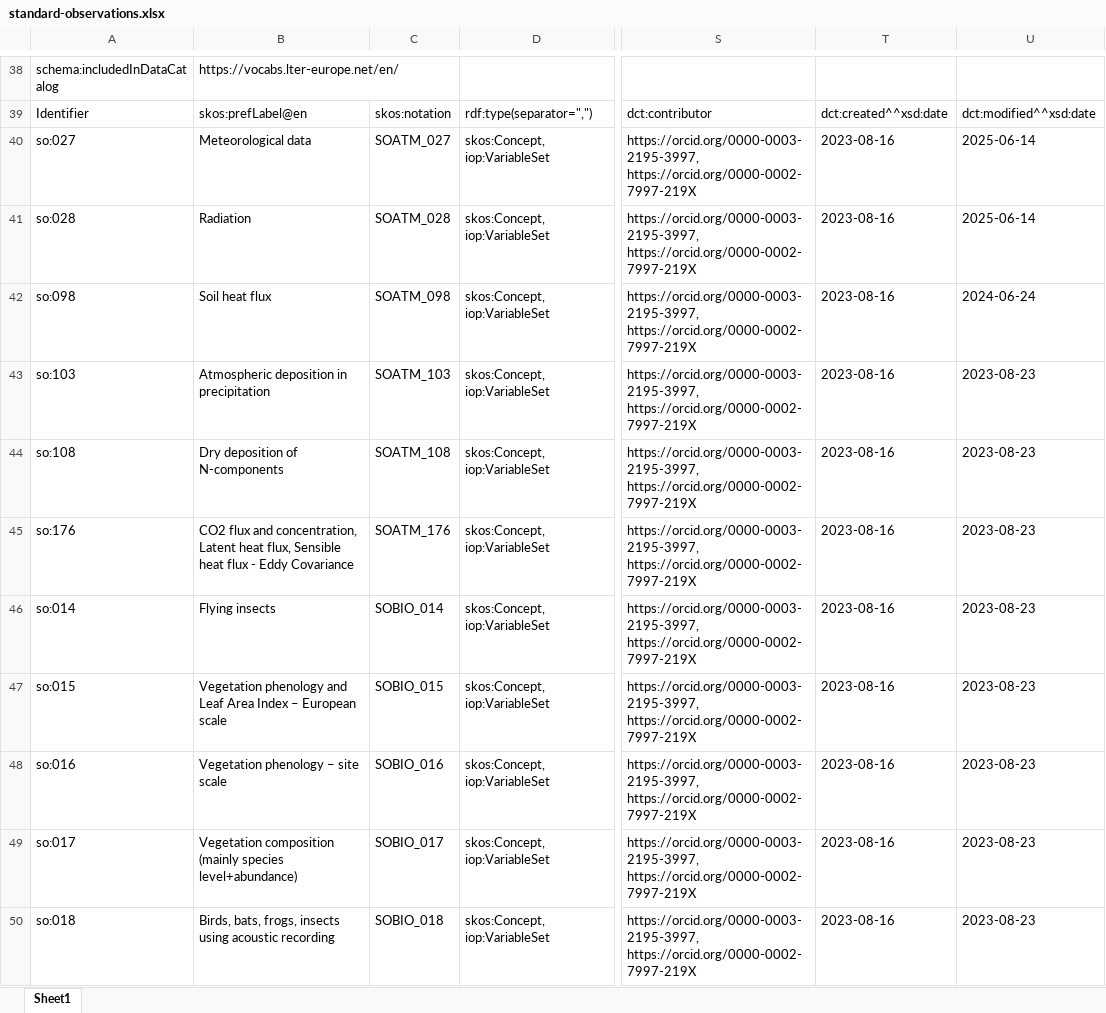
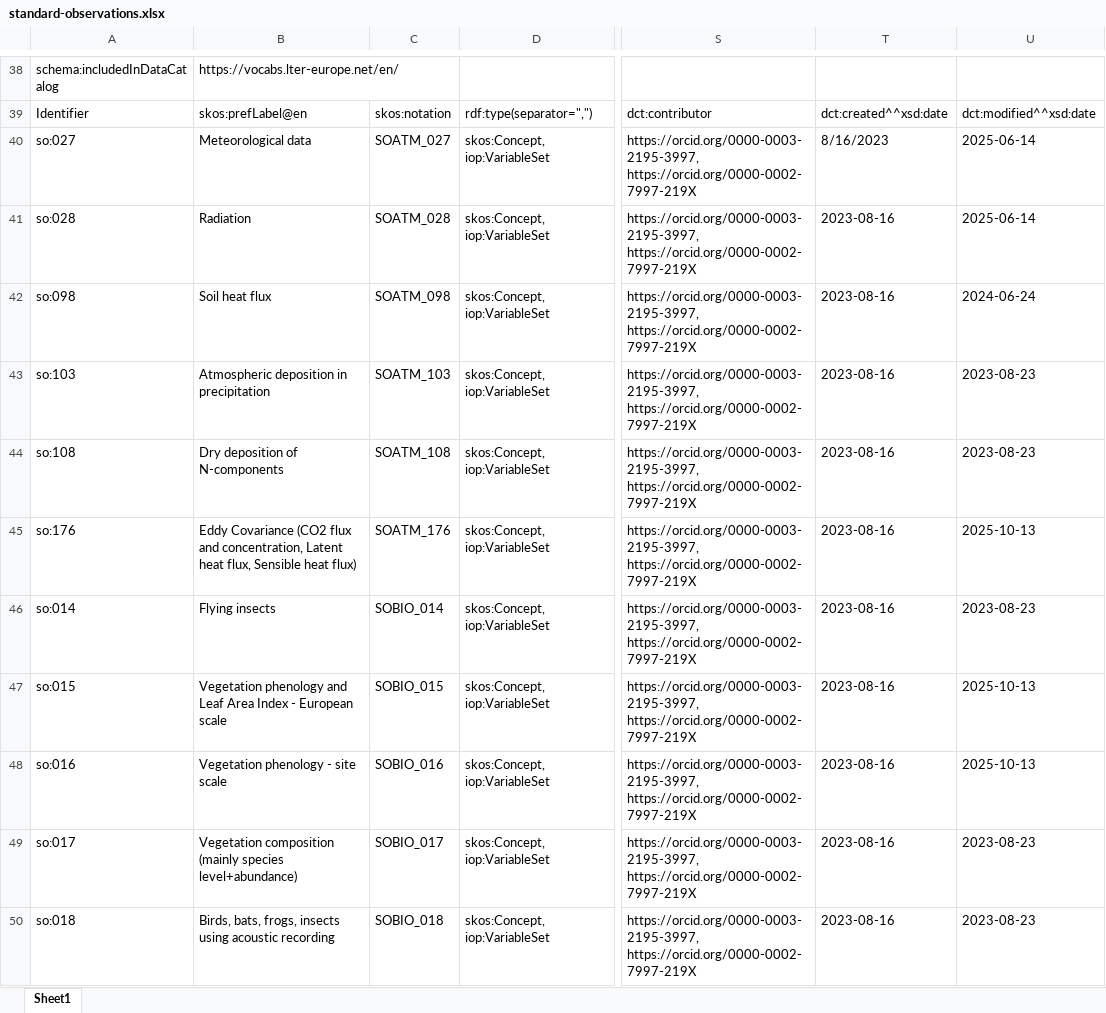
Before and after one commit to LTER-Europe/SO, an Excel workbook: standard-observations.xlsx, sheet Sheet1, drawn as a sheet; only a part is shown, gaps mark what is left out; values as stored, in another font and other column widths than the file's, no borders; the diff covers the shown part only; the diff names each change by its address in the sheet, - before the commit and + after, or states it on an @@ line.

```diff
--- a/standard-observations.xlsx (sheet Sheet1)
+++ b/standard-observations.xlsx (sheet Sheet1)
-T40: 2023-08-16
+T40: 8/16/2023
-B45: CO2 flux and concentration, Latent heat flux, Sensible heat flux - Eddy Covariance
+B45: Eddy Covariance (CO2 flux and concentration, Latent heat flux, Sensible heat flux)
-U45: 2023-08-23
+U45: 2025-10-13
-B47: …Area Index – European scale
+B47: …Area Index - European scale
-U47:U48: 2023-08-23
+U47:U48: 2025-10-13
-B48: Vegetation phenology – site scale
+B48: Vegetation phenology - site scale
```
Also changed, not shown: 22 edited cells elsewhere in this sheet, 3 other files.
